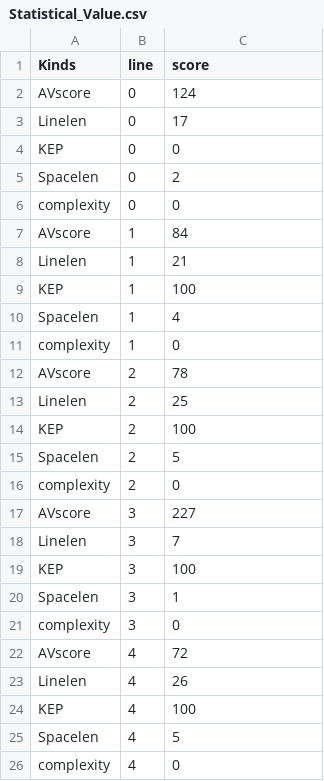
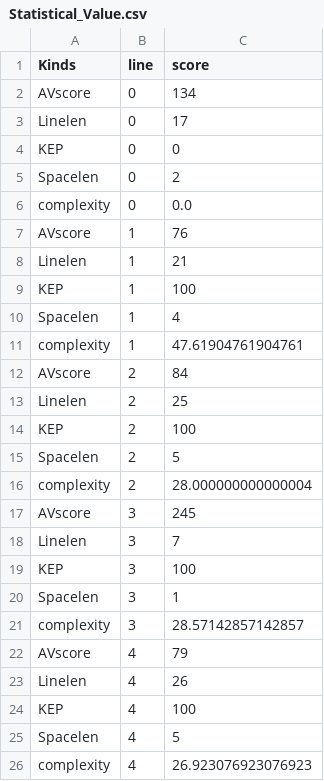
Before and after one commit to gyunggyung/chat-python, a CSV file: Statistical_Value.csv, drawn as a sheet.

```diff
--- a/Statistical_Value.csv
+++ b/Statistical_Value.csv
@@ -1,3 +1,3 @@
 Kinds,line,score
-AVscore,0,124
+AVscore,0,134
 Linelen,0,17
@@ -5,4 +5,4 @@ KEP,0,0
 Spacelen,0,2
-complexity,0,0
-AVscore,1,84
+complexity,0,0.0
+AVscore,1,76
 Linelen,1,21
@@ -10,4 +10,4 @@ KEP,1,100
 Spacelen,1,4
-complexity,1,0
-AVscore,2,78
+complexity,1,47.61904761904761
+AVscore,2,84
 Linelen,2,25
@@ -15,4 +15,4 @@ KEP,2,100
 Spacelen,2,5
-complexity,2,0
-AVscore,3,227
+complexity,2,28.000000000000004
+AVscore,3,245
 Linelen,3,7
@@ -20,4 +20,4 @@ KEP,3,100
 Spacelen,3,1
-complexity,3,0
-AVscore,4,72
+complexity,3,28.57142857142857
+AVscore,4,79
 Linelen,4,26
@@ -25,2 +25,2 @@ KEP,4,100
 Spacelen,4,5
-complexity,4,0
+complexity,4,26.923076923076923
```
Also changed, not shown: 13 other files.
